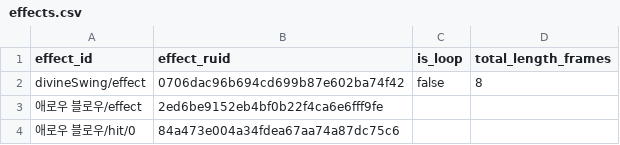
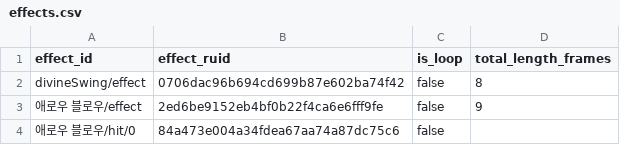
Before and after one commit to catsnakedog/SkillChangeSurvival, a CSV file: RootDesk/MyDesk/Data/effects.csv, drawn as a sheet.

```diff
--- a/RootDesk/MyDesk/Data/effects.csv
+++ b/RootDesk/MyDesk/Data/effects.csv
@@ -2,3 +2,3 @@
 divineSwing/effect,0706dac96b694cd699b87e602ba74f42,false,8
-애로우 블로우/effect,2ed6be9152eb4bf0b22f4ca6e6fff9fe,,
-애로우 블로우/hit/0,84a473e004a34fdea67aa74a87dc75c6,,
+애로우 블로우/effect,2ed6be9152eb4bf0b22f4ca6e6fff9fe,false,9
+애로우 블로우/hit/0,84a473e004a34fdea67aa74a87dc75c6,false,
```
Also changed, not shown: RootDesk/MyDesk/Data/events.csv, RootDesk/MyDesk/Data/projectile_spawn_actions.csv, 4 other files.
